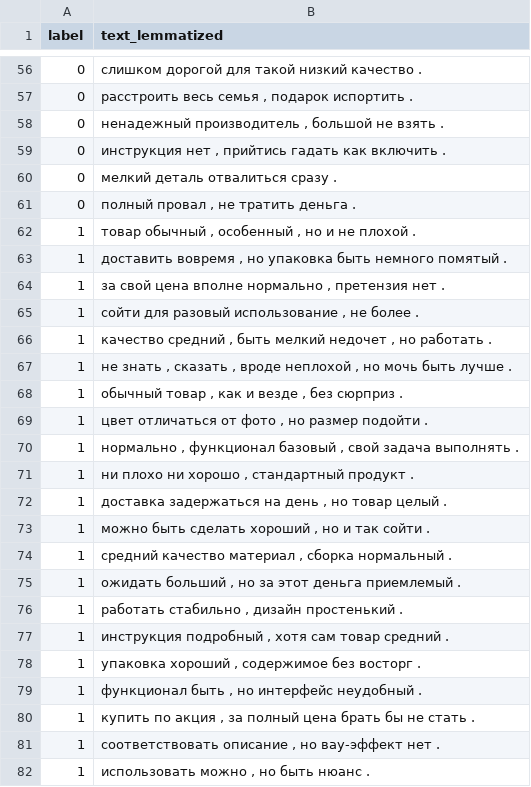
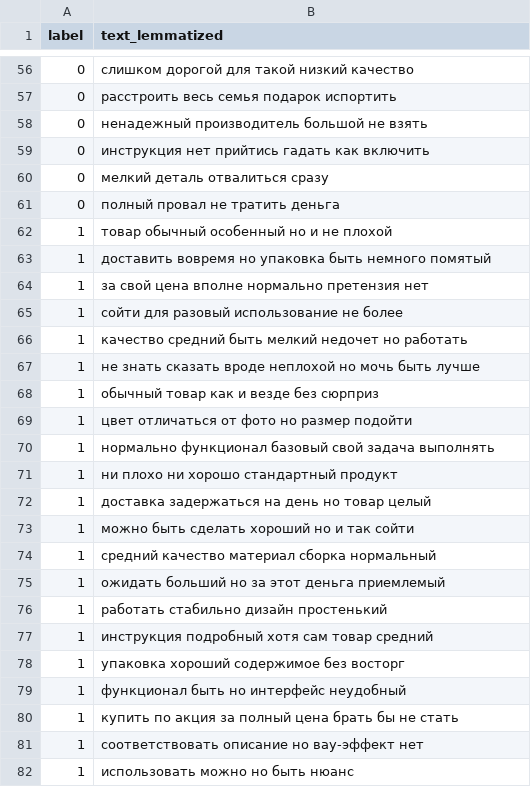
Before and after one commit to Krahjotdaan/expert-core-research, a CSV file: lemmatized/expert_core_180_lemmatized.csv, drawn as a sheet; only a part is shown, gaps mark what is left out; the diff covers the shown part only.

```diff
--- a/lemmatized/expert_core_180_lemmatized.csv
+++ b/lemmatized/expert_core_180_lemmatized.csv
@@ -56,27 +56,27 @@ label,text_lemmatized
-0,слишком дорогой для такой низкий качество .
-0,"расстроить весь семья , подарок испортить ."
-0,"ненадежный производитель , большой не взять ."
-0,"инструкция нет , прийтись гадать как включить ."
-0,мелкий деталь отвалиться сразу .
-0,"полный провал , не тратить деньга ."
-1,"товар обычный , особенный , но и не плохой ."
-1,"доставить вовремя , но упаковка быть немного помятый ."
-1,"за свой цена вполне нормально , претензия нет ."
-1,"сойти для разовый использование , не более ."
-1,"качество средний , быть мелкий недочет , но работать ."
-1,"не знать , сказать , вроде неплохой , но мочь быть лучше ."
-1,"обычный товар , как и везде , без сюрприз ."
-1,"цвет отличаться от фото , но размер подойти ."
-1,"нормально , функционал базовый , свой задача выполнять ."
-1,"ни плохо ни хорошо , стандартный продукт ."
-1,"доставка задержаться на день , но товар целый ."
-1,"можно быть сделать хороший , но и так сойти ."
-1,"средний качество материал , сборка нормальный ."
-1,"ожидать больший , но за этот деньга приемлемый ."
-1,"работать стабильно , дизайн простенький ."
-1,"инструкция подробный , хотя сам товар средний ."
-1,"упаковка хороший , содержимое без восторг ."
-1,"функционал быть , но интерфейс неудобный ."
-1,"купить по акция , за полный цена брать бы не стать ."
-1,"соответствовать описание , но вау-эффект нет ."
-1,"использовать можно , но быть нюанс ."
+0,слишком дорогой для такой низкий качество
+0,расстроить весь семья подарок испортить
+0,ненадежный производитель большой не взять
+0,инструкция нет прийтись гадать как включить
+0,мелкий деталь отвалиться сразу
+0,полный провал не тратить деньга
+1,товар обычный особенный но и не плохой
+1,доставить вовремя но упаковка быть немного помятый
+1,за свой цена вполне нормально претензия нет
+1,сойти для разовый использование не более
+1,качество средний быть мелкий недочет но работать
+1,не знать сказать вроде неплохой но мочь быть лучше
+1,обычный товар как и везде без сюрприз
+1,цвет отличаться от фото но размер подойти
+1,нормально функционал базовый свой задача выполнять
+1,ни плохо ни хорошо стандартный продукт
+1,доставка задержаться на день но товар целый
+1,можно быть сделать хороший но и так сойти
+1,средний качество материал сборка нормальный
+1,ожидать больший но за этот деньга приемлемый
+1,работать стабильно дизайн простенький
+1,инструкция подробный хотя сам товар средний
+1,упаковка хороший содержимое без восторг
+1,функционал быть но интерфейс неудобный
+1,купить по акция за полный цена брать бы не стать
+1,соответствовать описание но вау-эффект нет
+1,использовать можно но быть нюанс
```
Also changed, not shown: 153 edited cells elsewhere in this file, lemmatized/expert_core_45_lemmatized.csv, lemmatized/expert_core_90_lemmatized.csv, 10 other files.
